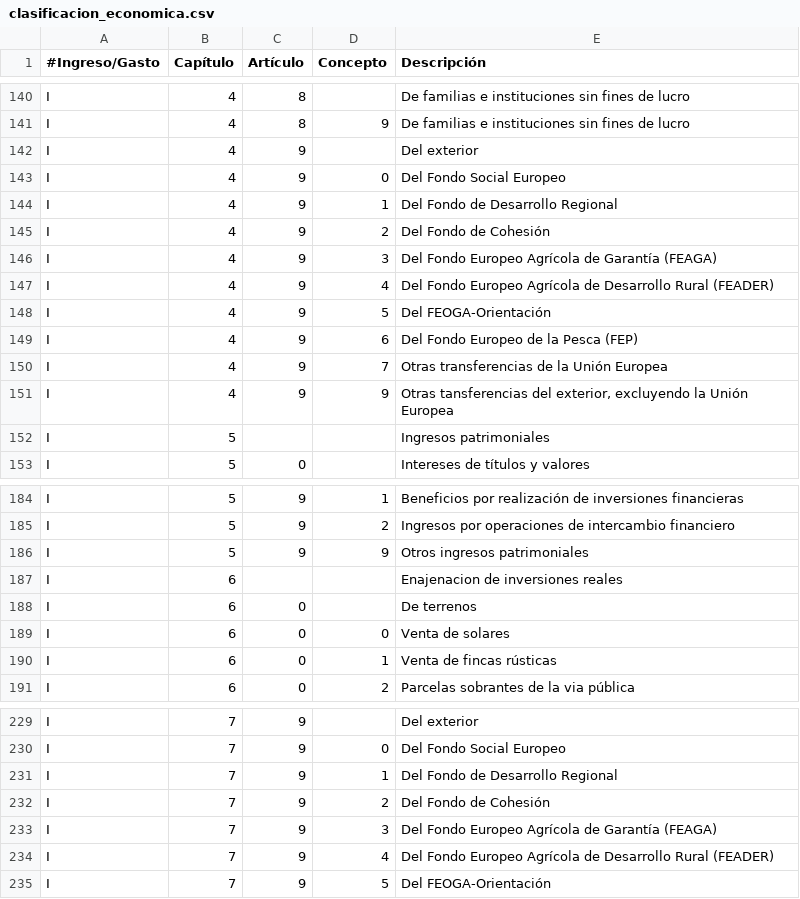
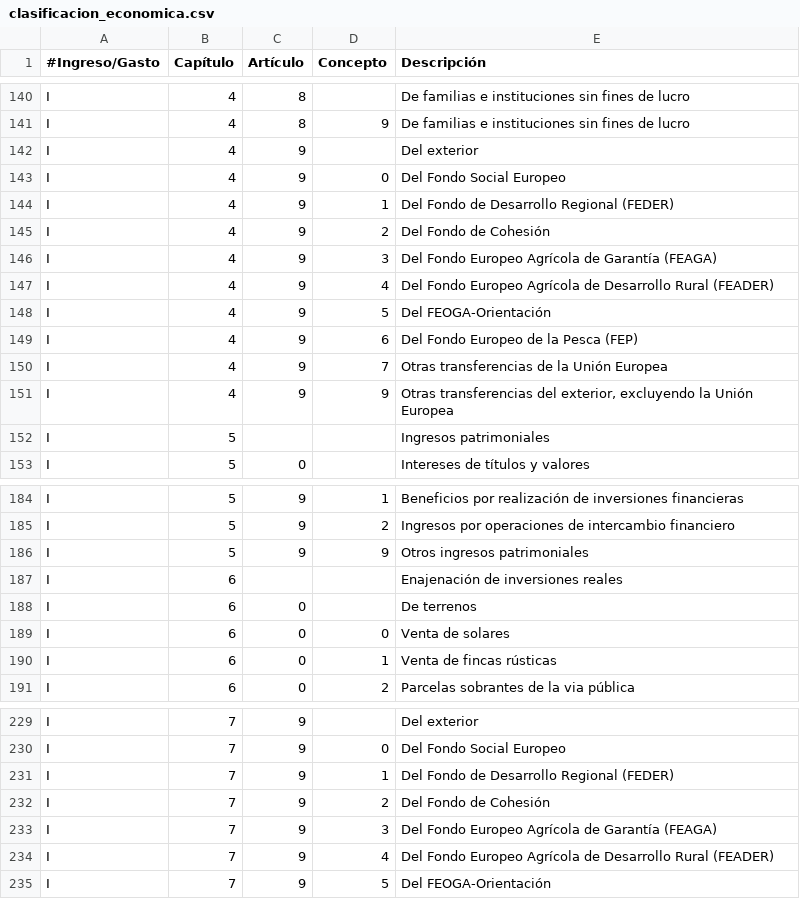
Before and after one commit to civio/presupuesto-santiago, a CSV file: data/es/clasificacion_economica.csv, drawn as a sheet; only a part is shown, gaps mark what is left out; the diff covers the shown part only.

```diff
--- a/data/es/clasificacion_economica.csv
+++ b/data/es/clasificacion_economica.csv
@@ -143,3 +143,3 @@ I,4,9,,Del exterior
 I,4,9,0,Del Fondo Social Europeo
-I,4,9,1,Del Fondo de Desarrollo Regional
+I,4,9,1,Del Fondo de Desarrollo Regional (FEDER)
 I,4,9,2,Del Fondo de Cohesión
@@ -150,3 +150,3 @@ I,4,9,6,Del Fondo Europeo de la Pesca (FEP)
 I,4,9,7,Otras transferencias de la Unión Europea
-I,4,9,9,"Otras tansferencias del exterior, excluyendo la Unión Europea"
+I,4,9,9,"Otras transferencias del exterior, excluyendo la Unión Europea"
 I,5,,,Ingresos patrimoniales
@@ -186,3 +186,3 @@ I,5,9,2,Ingresos por operaciones de intercambio financiero
 I,5,9,9,Otros ingresos patrimoniales
-I,6,,,Enajenacion de inversiones reales
+I,6,,,Enajenación de inversiones reales
 I,6,0,,De terrenos
@@ -230,3 +230,3 @@ I,7,9,,Del exterior
 I,7,9,0,Del Fondo Social Europeo
-I,7,9,1,Del Fondo de Desarrollo Regional
+I,7,9,1,Del Fondo de Desarrollo Regional (FEDER)
 I,7,9,2,Del Fondo de Cohesión
```
Also changed, not shown: 12 edited cells elsewhere in this file.
